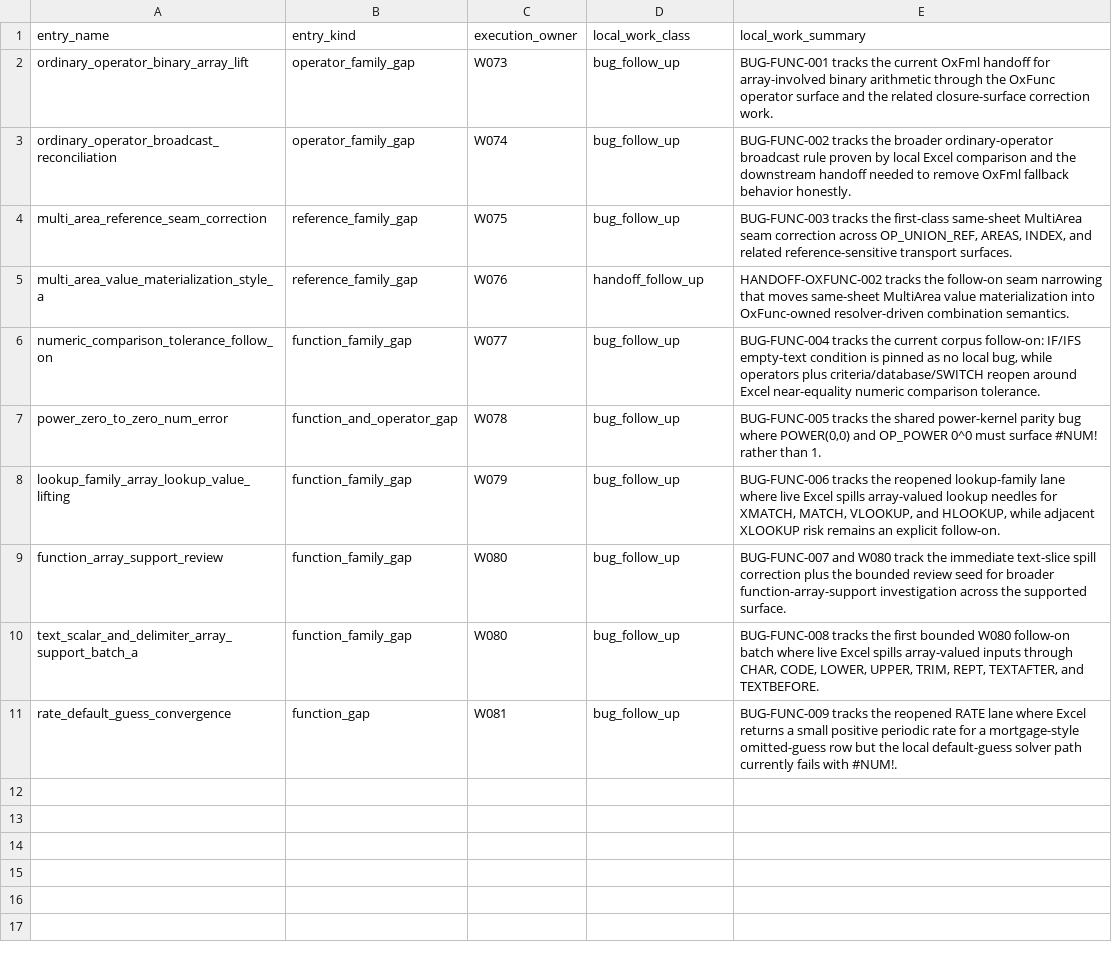
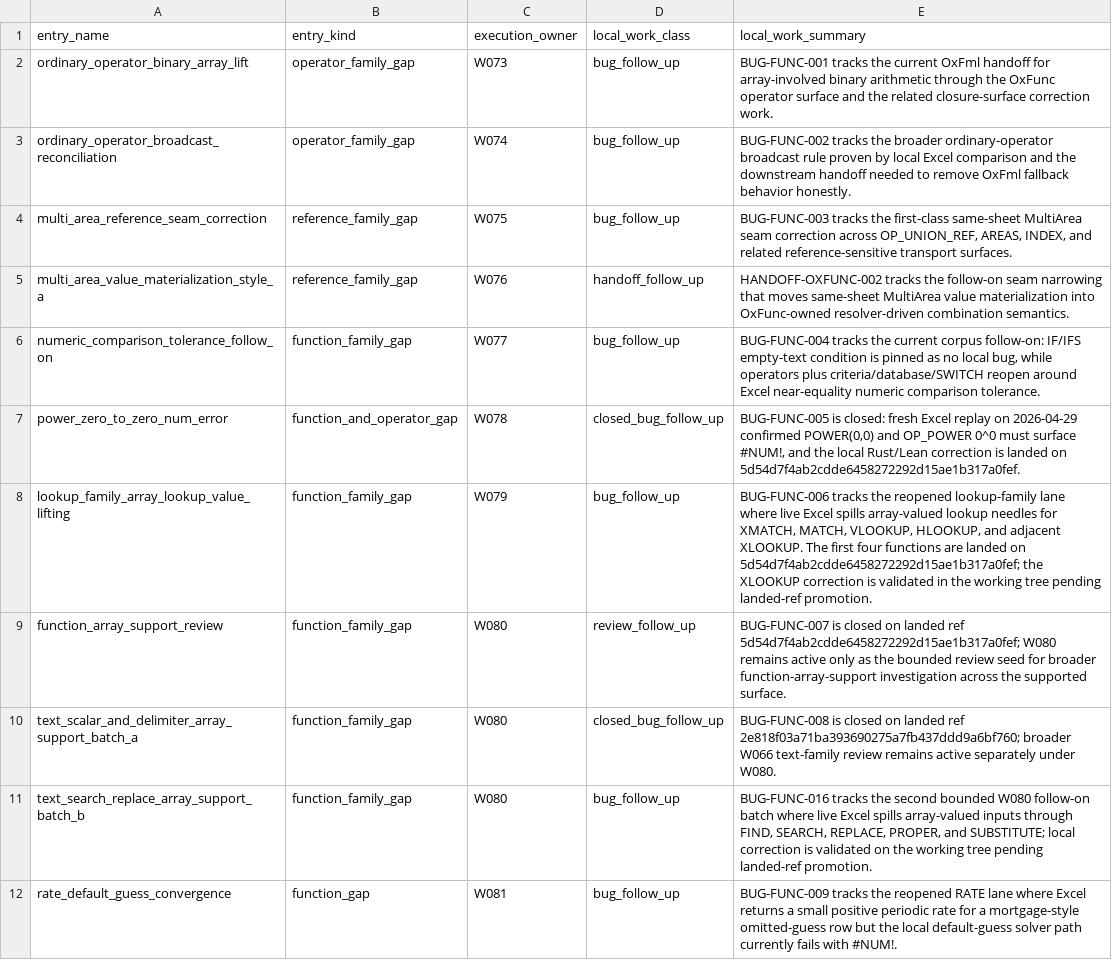
Before and after one commit to DnaCalc/OxFunc, a CSV file: docs/function-lane/W51_INTERESTING_POST_FREEZE_LOCAL_WORK.csv, drawn as a sheet.

```diff
--- a/docs/function-lane/W51_INTERESTING_POST_FREEZE_LOCAL_WORK.csv
+++ b/docs/function-lane/W51_INTERESTING_POST_FREEZE_LOCAL_WORK.csv
@@ -6,6 +6,7 @@
 "numeric_comparison_tolerance_follow_on","function_family_gap","W077","bug_follow_up","BUG-FUNC-004 tracks the current corpus follow-on: IF/IFS empty-text condition is pinned as no local bug, while operators plus criteria/database/SWITCH reopen around Excel near-equality numeric comparison tolerance."
-"power_zero_to_zero_num_error","function_and_operator_gap","W078","bug_follow_up","BUG-FUNC-005 tracks the shared power-kernel parity bug where POWER(0,0) and OP_POWER 0^0 must surface #NUM! rather than 1."
-"lookup_family_array_lookup_value_lifting","function_family_gap","W079","bug_follow_up","BUG-FUNC-006 tracks the reopened lookup-family lane where live Excel spills array-valued lookup needles for XMATCH, MATCH, VLOOKUP, and HLOOKUP, while adjacent XLOOKUP risk remains an explicit follow-on."
-"function_array_support_review","function_family_gap","W080","bug_follow_up","BUG-FUNC-007 and W080 track the immediate text-slice spill correction plus the bounded review seed for broader function-array-support investigation across the supported surface."
-"text_scalar_and_delimiter_array_support_batch_a","function_family_gap","W080","bug_follow_up","BUG-FUNC-008 tracks the first bounded W080 follow-on batch where live Excel spills array-valued inputs through CHAR, CODE, LOWER, UPPER, TRIM, REPT, TEXTAFTER, and TEXTBEFORE."
+"power_zero_to_zero_num_error","function_and_operator_gap","W078","closed_bug_follow_up","BUG-FUNC-005 is closed: fresh Excel replay on 2026-04-29 confirmed POWER(0,0) and OP_POWER 0^0 must surface #NUM!, and the local Rust/Lean correction is landed on 5d54d7f4ab2cdde6458272292d15ae1b317a0fef."
+"lookup_family_array_lookup_value_lifting","function_family_gap","W079","bug_follow_up","BUG-FUNC-006 tracks the reopened lookup-family lane where live Excel spills array-valued lookup needles for XMATCH, MATCH, VLOOKUP, HLOOKUP, and adjacent XLOOKUP. The first four functions are landed on 5d54d7f4ab2cdde6458272292d15ae1b317a0fef; the XLOOKUP correction is validated in the working tree pending landed-ref promotion."
+"function_array_support_review","function_family_gap","W080","review_follow_up","BUG-FUNC-007 is closed on landed ref 5d54d7f4ab2cdde6458272292d15ae1b317a0fef; W080 remains active only as the bounded review seed for broader function-array-support investigation across the supported surface."
+"text_scalar_and_delimiter_array_support_batch_a","function_family_gap","W080","closed_bug_follow_up","BUG-FUNC-008 is closed on landed ref 2e818f03a71ba393690275a7fb437ddd9a6bf760; broader W066 text-family review remains active separately under W080."
+"text_search_replace_array_support_batch_b","function_family_gap","W080","bug_follow_up","BUG-FUNC-016 tracks the second bounded W080 follow-on batch where live Excel spills array-valued inputs through FIND, SEARCH, REPLACE, PROPER, and SUBSTITUTE; local correction is validated on the working tree pending landed-ref promotion."
 "rate_default_guess_convergence","function_gap","W081","bug_follow_up","BUG-FUNC-009 tracks the reopened RATE lane where Excel returns a small positive periodic rate for a mortgage-style omitted-guess row but the local default-guess solver path currently fails with #NUM!."
```
Also changed, not shown: docs/bugs/BUG_STREAM_REGISTER.csv, docs/function-lane/W51_IN_SCOPE_CURRENT_VERSION_NOT_COMPLETE_INVENTORY.csv, 31 other files.
